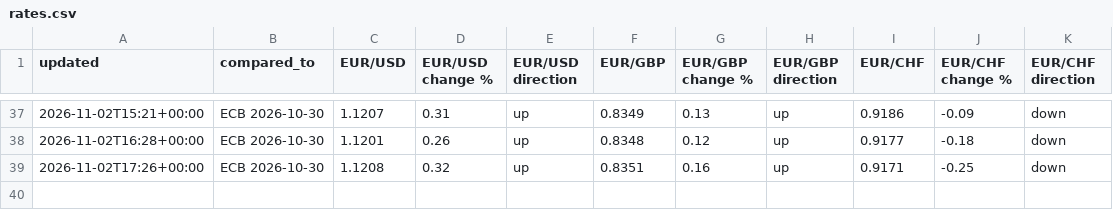
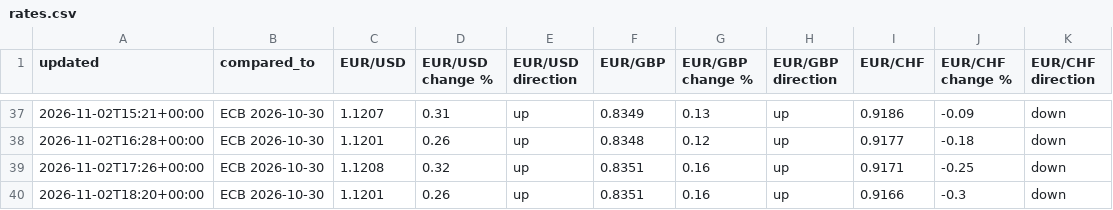
Before and after one commit to fbxzyka-star/belgium-analytics, a CSV file: history/rates.csv, drawn as a sheet; only a part is shown, gaps mark what is left out; the diff names each change by its address in the sheet, - before the commit and + after, or states it on an @@ line.

```diff
--- a/history/rates.csv
+++ b/history/rates.csv
+row 40: 2026-11-02T18:20+00:00 | ECB 2026-10-30 | 1.1201 | 0.26 | up | 0.8351 | 0.16 | up | 0.9166 | -0.3 | down
```
Also changed, not shown: 2 other files.
